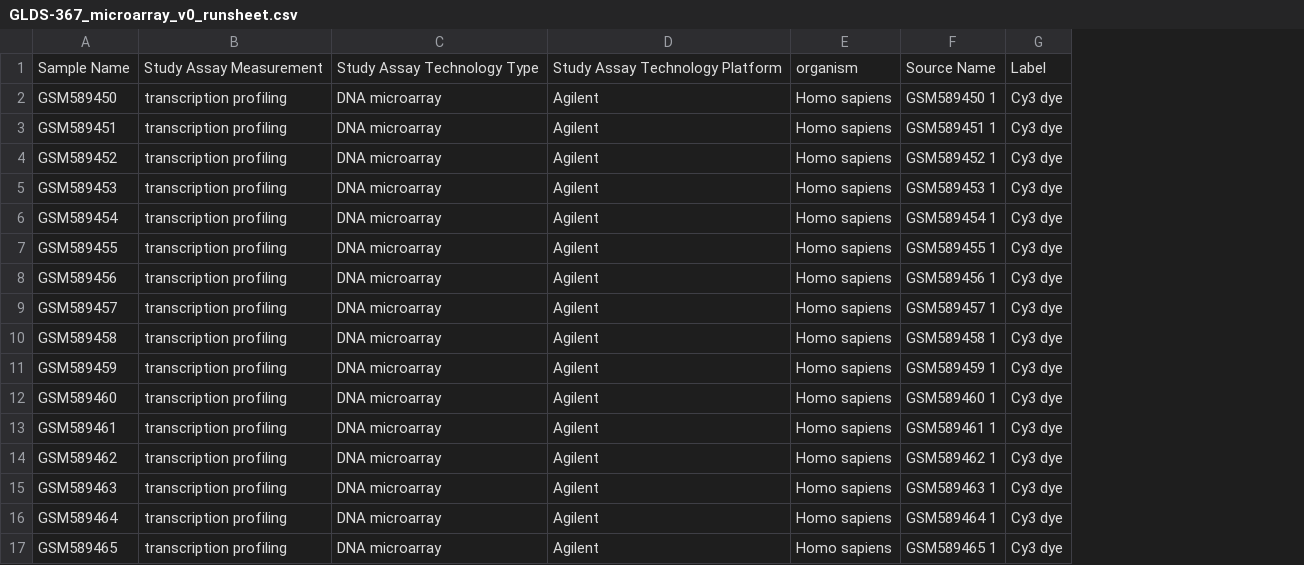
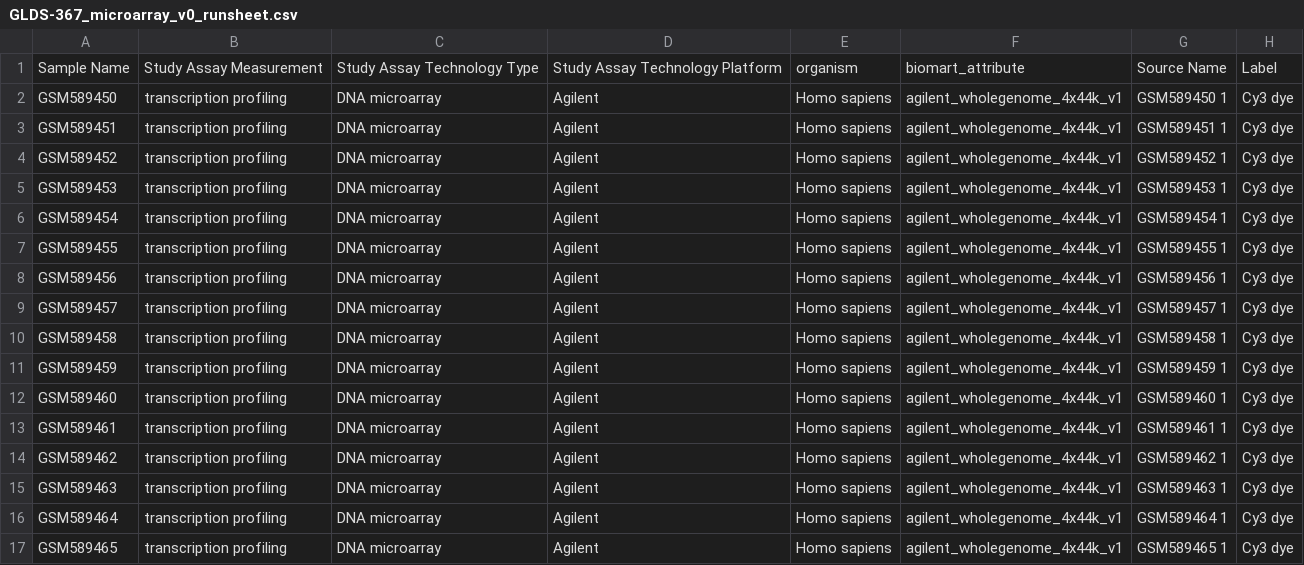
Before and after one commit to nasa/GeneLab_Data_Processing, a CSV file: Microarray/Agilent_1-channel/Workflow_Documentation/NF_MAAgilent1ch/examples/runsheet/GLDS-367_microarray_v0_runsheet.csv, drawn as a sheet; only a part is shown; the diff names each change by its address in the sheet, - before the commit and + after, or states it on an @@ line.

Commit message:
feat: add biomart_attribute injection during runsheet generation

```diff
--- a/Microarray/Agilent_1-channel/Workflow_Documentation/NF_MAAgilent1ch/examples/runsheet/GLDS-367_microarray_v0_runsheet.csv
+++ b/Microarray/Agilent_1-channel/Workflow_Documentation/NF_MAAgilent1ch/examples/runsheet/GLDS-367_microarray_v0_runsheet.csv
+column F, rows 1-17: biomart_attribute | agilent_wholegenome_4x44k_v1 | agilent_wholegenome_4x44k_v1 | agilent_wholegenome_4x44k_v1 | agilent_wholegenome_4x44k_v1 | agilent_wholegenome_4x44k_v1 | agilent_wholegenome_4x44k_v1 | agilent_wholegenome_4x44k_v1 | agilent_wholegenome_4x44k_v1 | agilent_wholegenome_4x44k_v1 | agilent_wholegenome_4x44k_v1 | agilent_wholegenome_4x44k_v1 | agilent_wholegenome_4x44k_v1 | agilent_wholegenome_4x44k_v1 | agilent_wholegenome_4x44k_v1 | agilent_wholegenome_4x44k_v1 | agilent_wholegenome_4x44k_v1
```
Also changed, not shown: 7 other files.
